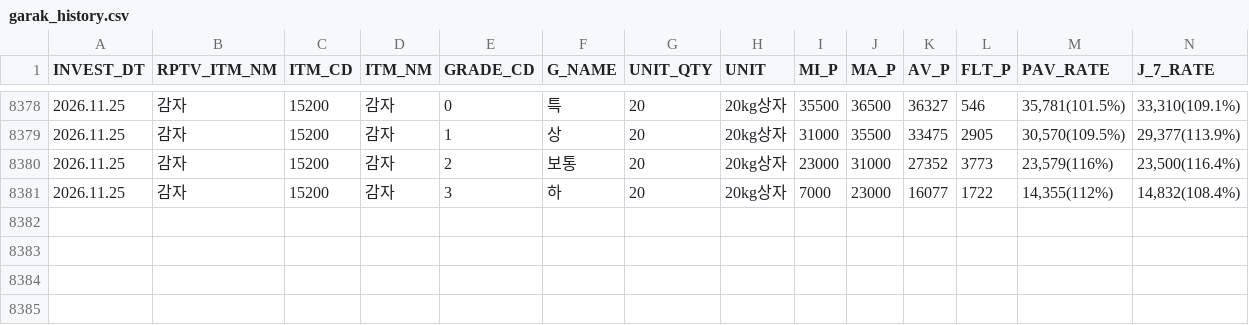
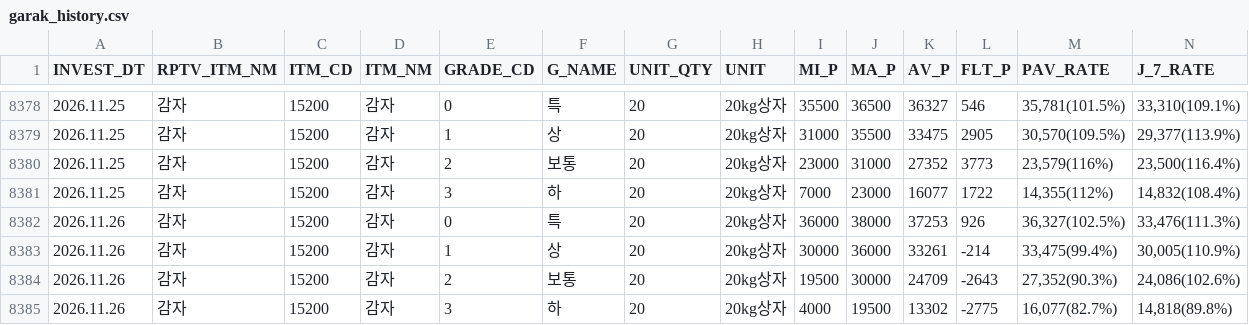
Before and after one commit to wngml7055/potato-times, a CSV file: data/garak_history.csv, drawn as a sheet; only a part is shown, gaps mark what is left out; rows hold the shown columns only; the diff names each change by its address in the sheet, - before the commit and + after, or states it on an @@ line.

```diff
--- a/data/garak_history.csv
+++ b/data/garak_history.csv
+row 8382: 2026.11.26 | 감자 | 15200 | 감자 | 0 | 특 | 20 | 20kg상자 | 36000 | 38000 | 37253 | 926 | 36,327(102.5%) | 33,476(111.3%)
+row 8383: 2026.11.26 | 감자 | 15200 | 감자 | 1 | 상 | 20 | 20kg상자 | 30000 | 36000 | 33261 | -214 | 33,475(99.4%) | 30,005(110.9%)
+row 8384: 2026.11.26 | 감자 | 15200 | 감자 | 2 | 보통 | 20 | 20kg상자 | 19500 | 30000 | 24709 | -2643 | 27,352(90.3%) | 24,086(102.6%)
+row 8385: 2026.11.26 | 감자 | 15200 | 감자 | 3 | 하 | 20 | 20kg상자 | 4000 | 19500 | 13302 | -2775 | 16,077(82.7%) | 14,818(89.8%)
```
Also changed, not shown: data/garak_price.csv, data/weather.csv.
